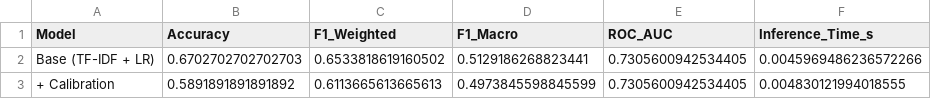
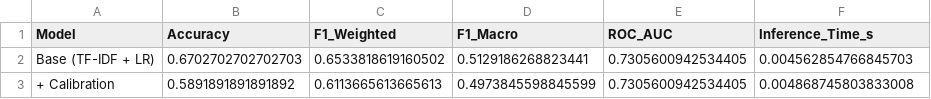
Before and after one commit to claraheng/sc4021-information-retrieval, a CSV file: data/output/ablation_calibration.csv, drawn as a sheet.

```diff
--- a/data/output/ablation_calibration.csv
+++ b/data/output/ablation_calibration.csv
@@ -1,3 +1,3 @@
 Model,Accuracy,F1_Weighted,F1_Macro,ROC_AUC,Inference_Time_s
-Base (TF-IDF + LR),0.6702702702702703,0.6533818619160502,0.5129186268823441,0.7305600942534405,0.0045969486236572266
-+ Calibration,0.5891891891891892,0.6113665613665613,0.4973845598845599,0.7305600942534405,0.004830121994018555
+Base (TF-IDF + LR),0.6702702702702703,0.6533818619160502,0.5129186268823441,0.7305600942534405,0.004562854766845703
++ Calibration,0.5891891891891892,0.6113665613665613,0.4973845598845599,0.7305600942534405,0.004868745803833008
```
Also changed, not shown: data/output/ablation_ensemble.csv, data/output/ablation_full_hybrid.csv, 11 other files.
